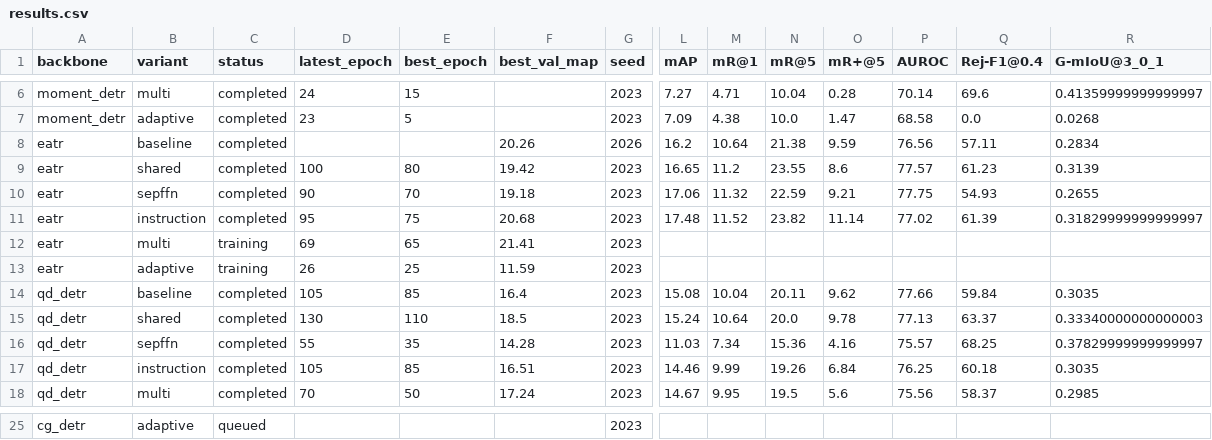
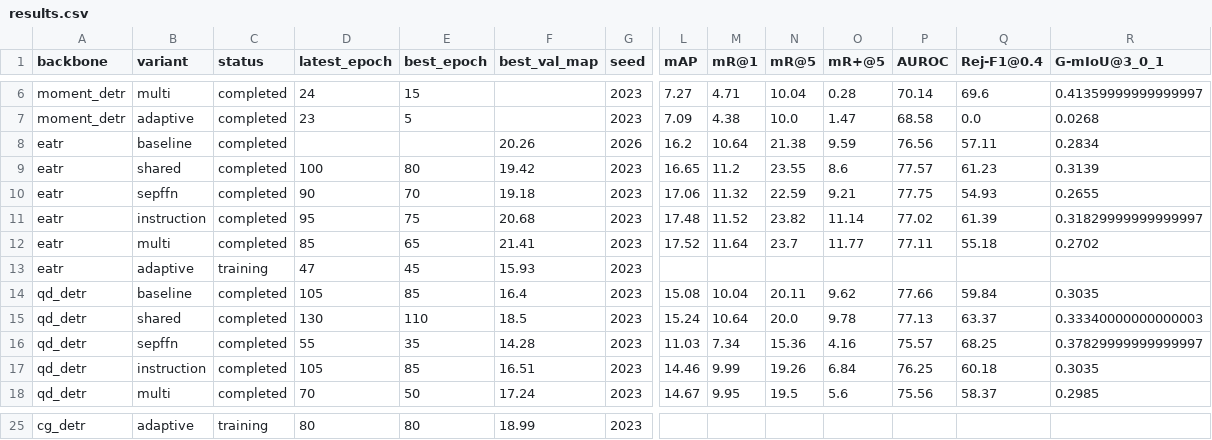
Before and after one commit to chinagalaxy2002/Improving-Target-Presence-for-Generalized-Moment-Retrieval, a CSV file: results/results.csv, drawn as a sheet; only a part is shown, gaps mark what is left out; the diff covers the shown part only; the diff names each change by its address in the sheet, - before the commit and + after, or states it on an @@ line.

Commit message:
Update latest Test results with row-normalized heatmaps

```diff
--- a/results/results.csv
+++ b/results/results.csv
-C12 (status): training
+C12 (status): completed
-D12 (latest_epoch): 69
+D12 (latest_epoch): 85
-L12 (mAP): (empty)
+L12 (mAP): 17.52
-M12 (mR@1): (empty)
+M12 (mR@1): 11.64
-N12 (mR@5): (empty)
+N12 (mR@5): 23.7
-O12 (mR+@5): (empty)
+O12 (mR+@5): 11.77
-P12 (AUROC): (empty)
+P12 (AUROC): 77.11
-Q12 (Rej-F1@0.4): (empty)
+Q12 (Rej-F1@0.4): 55.18
-R12 (G-mIoU@3_0_1): (empty)
+R12 (G-mIoU@3_0_1): 0.2702
-D13 (latest_epoch): 26
+D13 (latest_epoch): 47
-E13 (best_epoch): 25
+E13 (best_epoch): 45
-F13 (best_val_map): 11.59
+F13 (best_val_map): 15.93
-C25 (status): queued
+C25 (status): training
-D25 (latest_epoch): (empty)
+D25 (latest_epoch): 80
-E25 (best_epoch): (empty)
+E25 (best_epoch): 80
-F25 (best_val_map): (empty)
+F25 (best_val_map): 18.99
```
Also changed, not shown: 29 edited cells elsewhere in this file, results/cg_detr_gmr/figure_data.csv, results/cg_detr_gmr/gmiou_threshold_sweep.csv, 41 other files.
